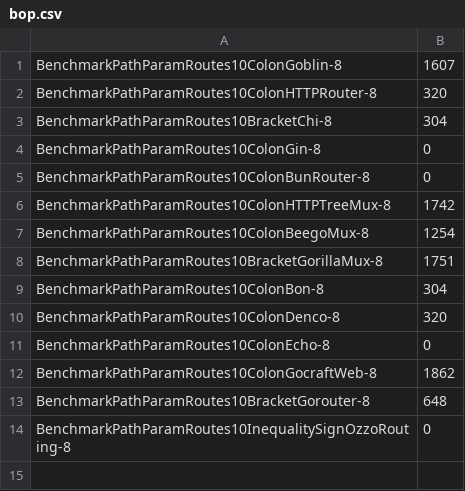
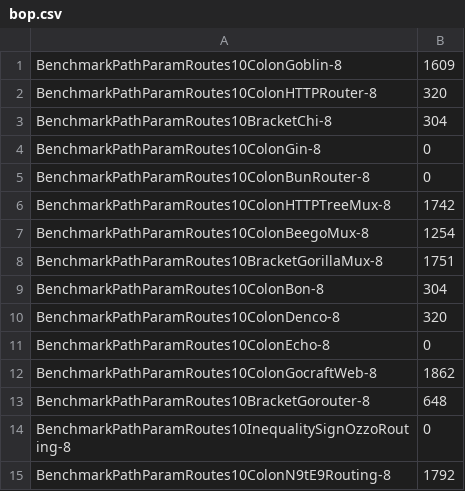
Before and after one commit to bmf-san/go-router-benchmark, a CSV file: reports/pathparam-routes-10/bop.csv, drawn as a sheet.

```diff
--- a/reports/pathparam-routes-10/bop.csv
+++ b/reports/pathparam-routes-10/bop.csv
@@ -1,2 +1,2 @@
-BenchmarkPathParamRoutes10ColonGoblin-8,1607
+BenchmarkPathParamRoutes10ColonGoblin-8,1609
 BenchmarkPathParamRoutes10ColonHTTPRouter-8,320
@@ -14 +14,2 @@ BenchmarkPathParamRoutes10BracketGorouter-8,648
 BenchmarkPathParamRoutes10InequalitySignOzzoRouting-8,0
+BenchmarkPathParamRoutes10ColonN9tE9Routing-8,1792
```
Also changed, not shown: reports/pathparam-routes-1/nsop.csv, reports/pathparam-routes-1/time.csv, 25 other files.
